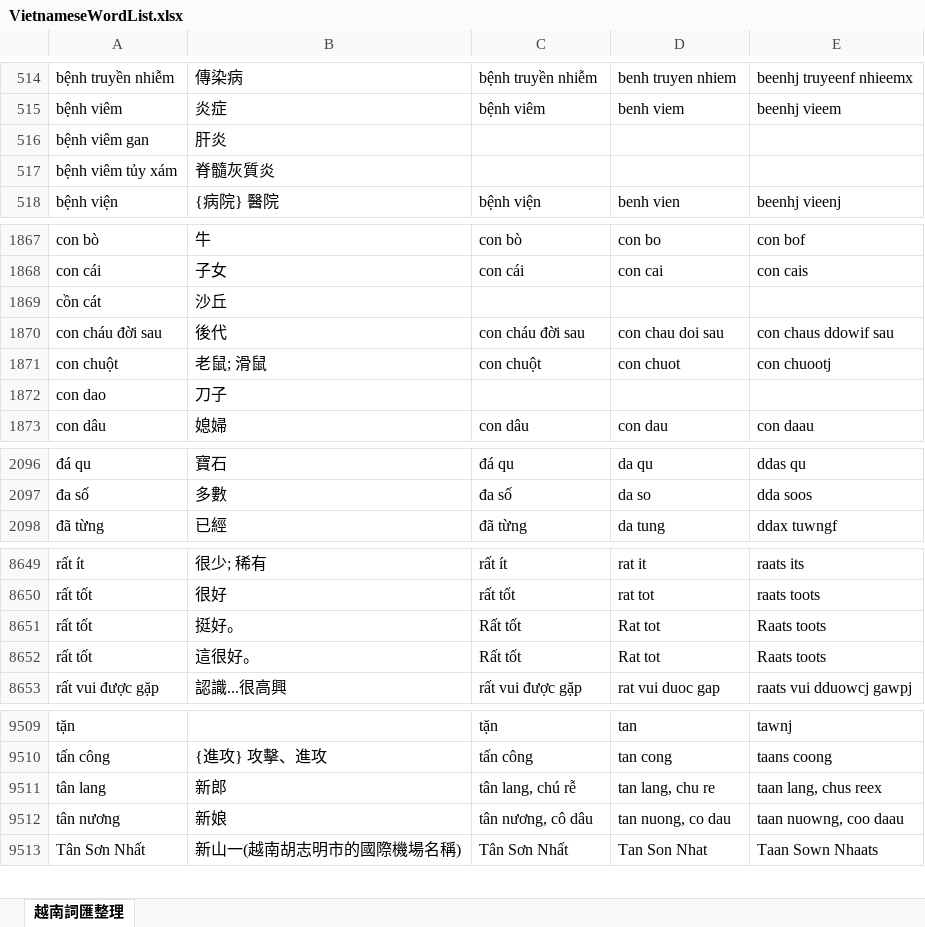
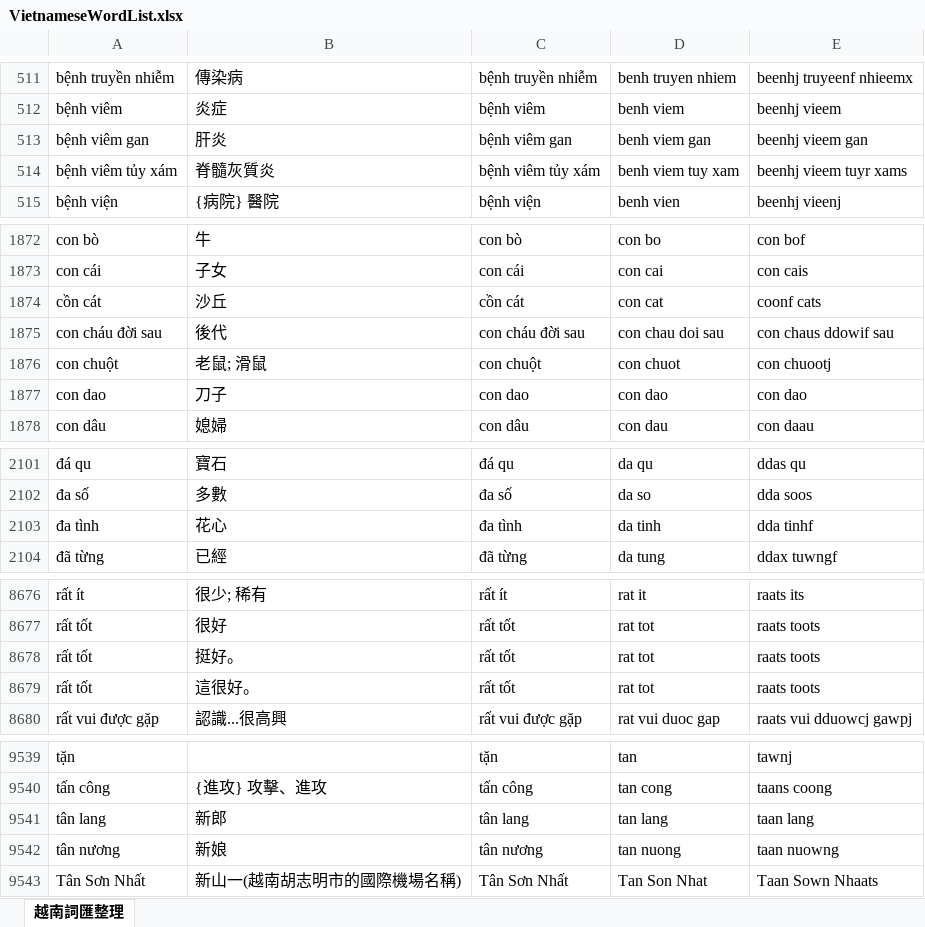
Before and after one commit to JaplinChen/rime-vietnamese-pinyin, an Excel workbook: make_dict/VietnameseWordList.xlsx, sheet 越南詞匯整理, drawn as a sheet; only a part is shown, gaps mark what is left out; values as stored, in another font and other column widths than the file's, no borders; addresses are those after the commit; the diff covers the shown part only; the diff names each change by its address in the sheet, - before the commit and + after, or states it on an @@ line.

```diff
--- a/make_dict/VietnameseWordList.xlsx (sheet 越南詞匯整理)
+++ b/make_dict/VietnameseWordList.xlsx (sheet 越南詞匯整理)
-C513: (empty)
+C513: bệnh viêm gan
-D513: (empty)
+D513: benh viem gan
-E513: (empty)
+E513: beenhj vieem gan
-C514: (empty)
+C514: bệnh viêm tủy xám
-D514: (empty)
+D514: benh viem tuy xam
-E514: (empty)
+E514: beenhj vieem tuyr xams
-C1874: (empty)
+C1874: cồn cát
-D1874: (empty)
+D1874: con cat
-E1874: (empty)
+E1874: coonf cats
-C1877: (empty)
+C1877: con dao
-D1877: (empty)
+D1877: con dao
-E1877: (empty)
+E1877: con dao
+row 2103: đa tình | 花心 | đa tình | da tinh | dda tinhf
-C8678:C8679: Rất tốt
+C8678:C8679: rất tốt
-D8678:D8679: Rat tot
+D8678:D8679: rat tot
-E8678:E8679: Raats toots
+E8678:E8679: raats toots
-C9541: tân lang, chú rễ
+C9541: tân lang
-D9541: tan lang, chu re
+D9541: tan lang
-E9541: taan lang, chus reex
+E9541: taan lang
-C9542: tân nương, cô dâu
+C9542: tân nương
-D9542: tan nuong, co dau
+D9542: tan nuong
-E9542: taan nuowng, coo daau
+E9542: taan nuowng
```
Also changed, not shown: 74 added rows, 4 removed rows and 112 edited cells elsewhere in this sheet, 5 other files.
